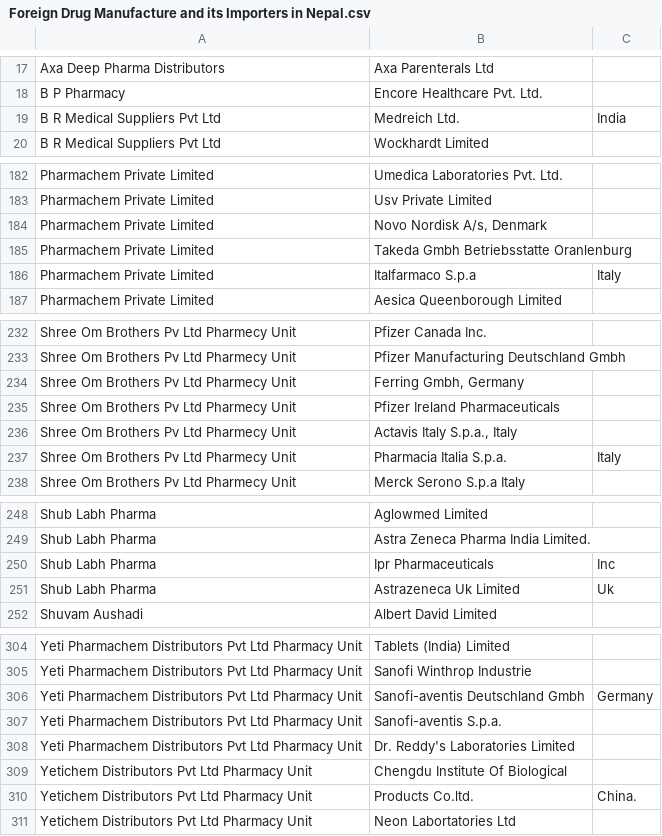
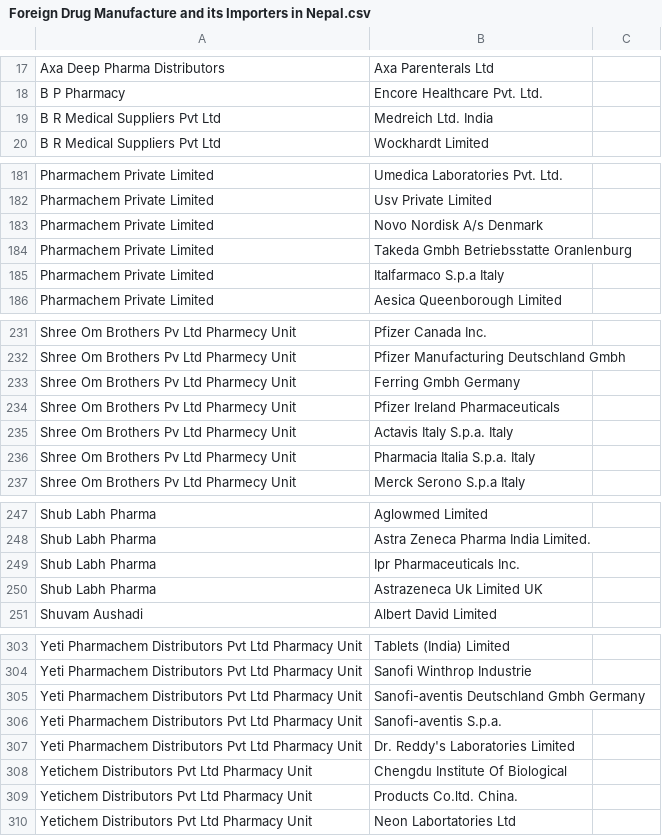
Before and after one commit to nikeshbalami/holiday-week, a CSV file: Foreign Drug Manufacture and its Importers in Nepal.csv, drawn as a sheet; only a part is shown, gaps mark what is left out; the diff covers the shown part only.

```diff
--- a/Foreign Drug Manufacture and its Importers in Nepal.csv
+++ b/Foreign Drug Manufacture and its Importers in Nepal.csv
@@ -18,3 +18,3 @@ Axa Deep Pharma Distributors,Axa Parenterals Ltd
 B P Pharmacy,Encore Healthcare Pvt. Ltd.
-B R Medical Suppliers Pvt Ltd,Medreich Ltd., India
+B R Medical Suppliers Pvt Ltd,Medreich Ltd. India
 B R Medical Suppliers Pvt Ltd,Wockhardt Limited
@@ -183,5 +182,5 @@ Pharmachem Private Limited,Umedica Laboratories Pvt. Ltd.
 Pharmachem Private Limited,Usv Private  Limited
-Pharmachem Private Limited,"Novo Nordisk A/s, Denmark"
+Pharmachem Private Limited,Novo Nordisk A/s Denmark
 Pharmachem Private Limited,Takeda Gmbh Betriebsstatte Oranlenburg
-Pharmachem Private Limited,Italfarmaco  S.p.a, Italy
+Pharmachem Private Limited,Italfarmaco  S.p.a Italy
 Pharmachem Private Limited,Aesica Queenborough Limited
@@ -233,6 +232,6 @@ Shree Om Brothers Pv Ltd Pharmecy Unit,Pfizer Canada Inc.
 Shree Om Brothers Pv Ltd Pharmecy Unit,Pfizer Manufacturing Deutschland Gmbh
-Shree Om Brothers Pv Ltd Pharmecy Unit,"Ferring Gmbh, Germany"
+Shree Om Brothers Pv Ltd Pharmecy Unit,Ferring Gmbh Germany
 Shree Om Brothers Pv Ltd Pharmecy Unit,Pfizer Ireland Pharmaceuticals
-Shree Om Brothers Pv Ltd Pharmecy Unit,"Actavis Italy S.p.a., Italy"
-Shree Om Brothers Pv Ltd Pharmecy Unit,Pharmacia Italia S.p.a.,  Italy
+Shree Om Brothers Pv Ltd Pharmecy Unit,Actavis Italy S.p.a. Italy
+Shree Om Brothers Pv Ltd Pharmecy Unit,Pharmacia Italia S.p.a.  Italy
 Shree Om Brothers Pv Ltd Pharmecy Unit,Merck Serono S.p.a Italy
@@ -249,4 +248,4 @@ Shub Labh Pharma,Aglowmed Limited
 Shub Labh Pharma,Astra Zeneca Pharma India Limited.
-Shub Labh Pharma,Ipr Pharmaceuticals, Inc
-Shub Labh Pharma,Astrazeneca Uk Limited, Uk
+Shub Labh Pharma,Ipr Pharmaceuticals Inc.
+Shub Labh Pharma,Astrazeneca Uk Limited UK
 Shuvam Aushadi,Albert David Limited
@@ -305,3 +304,3 @@ Yeti Pharmachem Distributors Pvt Ltd Pharmacy Unit,Tablets (India) Limited
 Yeti Pharmachem Distributors Pvt Ltd Pharmacy Unit,Sanofi Winthrop Industrie
-Yeti Pharmachem Distributors Pvt Ltd Pharmacy Unit,Sanofi-aventis Deutschland Gmbh, Germany
+Yeti Pharmachem Distributors Pvt Ltd Pharmacy Unit,Sanofi-aventis Deutschland Gmbh Germany
 Yeti Pharmachem Distributors Pvt Ltd Pharmacy Unit,Sanofi-aventis S.p.a.
@@ -309,2 +308,2 @@ Yeti Pharmachem Distributors Pvt Ltd Pharmacy Unit,Dr. Reddy's Laboratories Limi
 Yetichem Distributors Pvt Ltd Pharmacy Unit,Chengdu Institute Of Biological
-Yetichem Distributors Pvt Ltd Pharmacy Unit,Products Co.ltd., China.
+Yetichem Distributors Pvt Ltd Pharmacy Unit,Products Co.ltd. China.
```
Also changed, not shown: 1 removed row and 37 edited cells elsewhere in this file.
